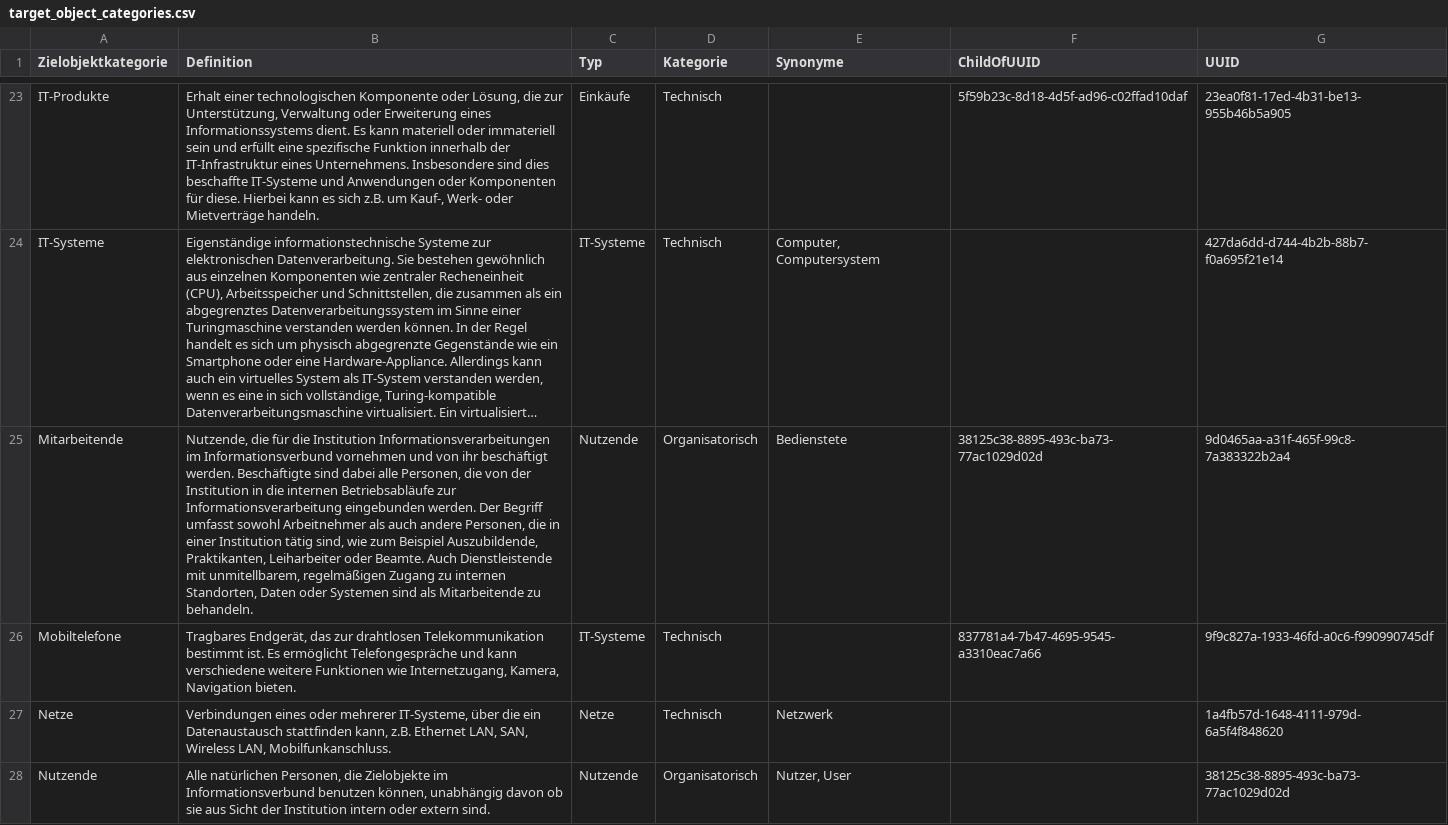
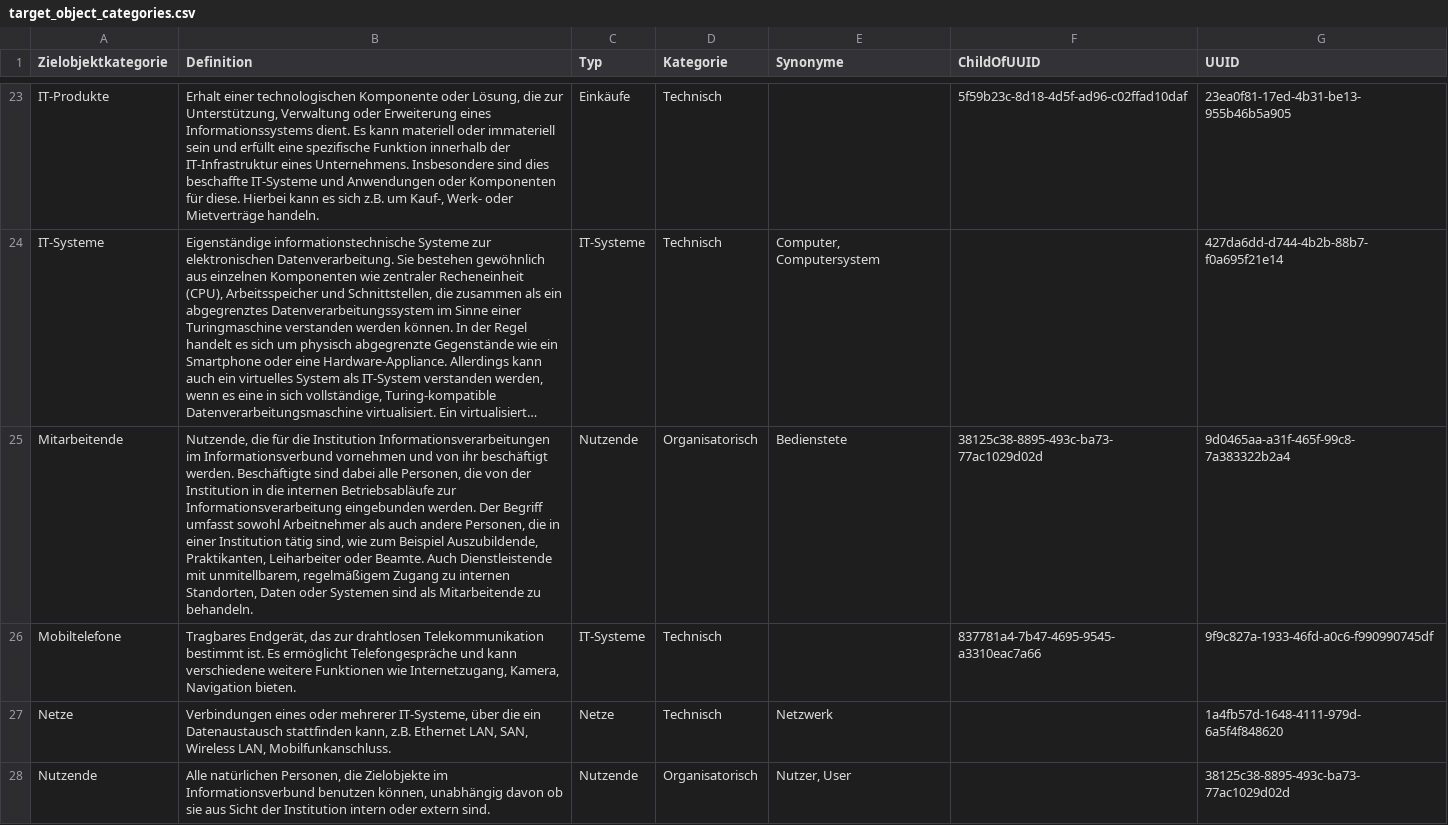
Before and after one commit to 5H3LL3H5/Stand-der-Technik-Bibliothek, a CSV file: Dokumentation/namespaces/target_object_categories.csv, drawn as a sheet; only a part is shown, gaps mark what is left out; long unchanged cells end in …; the diff names each change by its address in the sheet, - before the commit and + after, or states it on an @@ line.

Commit message:
Update target_object_categories.csv
Korrektur Rechtschreibung: unmittelbaren -> unmittelbarem

```diff
--- a/Dokumentation/namespaces/target_object_categories.csv
+++ b/Dokumentation/namespaces/target_object_categories.csv
-B25 (Definition): …mit unmitellbarem, regelmäßigen Zugang zu…
+B25 (Definition): …mit unmitellbarem, regelmäßigem Zugang zu…
```
